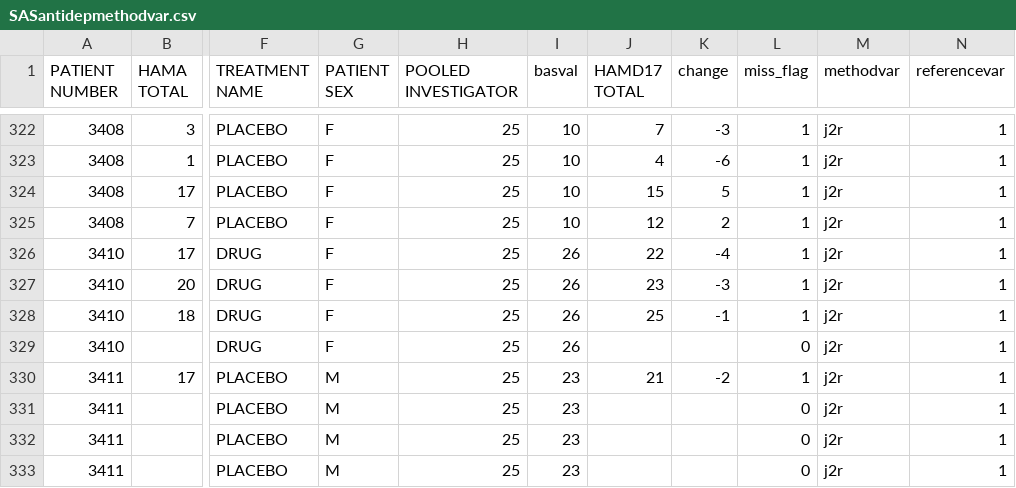
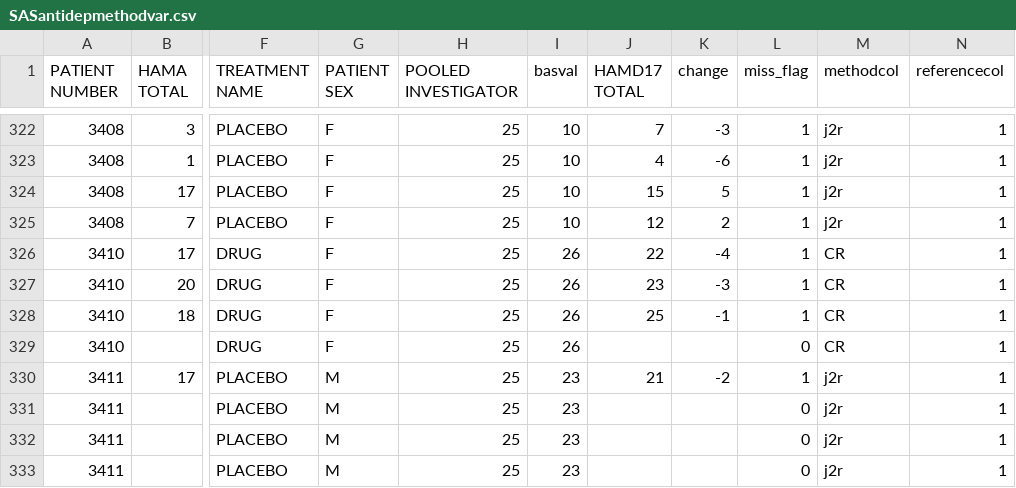
Before and after one commit to UCL/RefbasedMI, a CSV file: inst/extdata/SASantidepmethodvar.csv, drawn as a sheet; only a part is shown, gaps mark what is left out; the diff names each change by its address in the sheet, - before the commit and + after, or states it on an @@ line.

Commit message:
renamed methodvar methodcol

```diff
--- a/inst/extdata/SASantidepmethodvar.csv
+++ b/inst/extdata/SASantidepmethodvar.csv
-M1: methodvar
+M1: methodcol
-N1: referencevar
+N1: referencecol
-M326:M329 (methodcol): j2r
+M326:M329 (methodcol): CR
```
